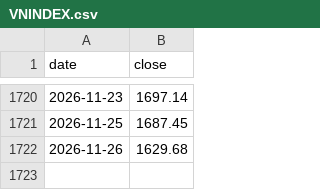
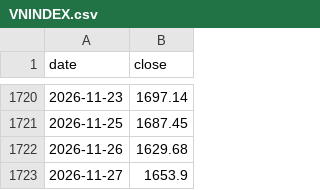
Before and after one commit to learnaiwithharry/vn-index-tracker, a CSV file: data/store/index/VNINDEX.csv, drawn as a sheet; only a part is shown, gaps mark what is left out; the diff names each change by its address in the sheet, - before the commit and + after, or states it on an @@ line.

```diff
--- a/data/store/index/VNINDEX.csv
+++ b/data/store/index/VNINDEX.csv
+row 1723: 2026-11-27 | 1653.9
```
Also changed, not shown: data/store/index/VN100.csv, data/store/index/VN30.csv, 2 other files.
